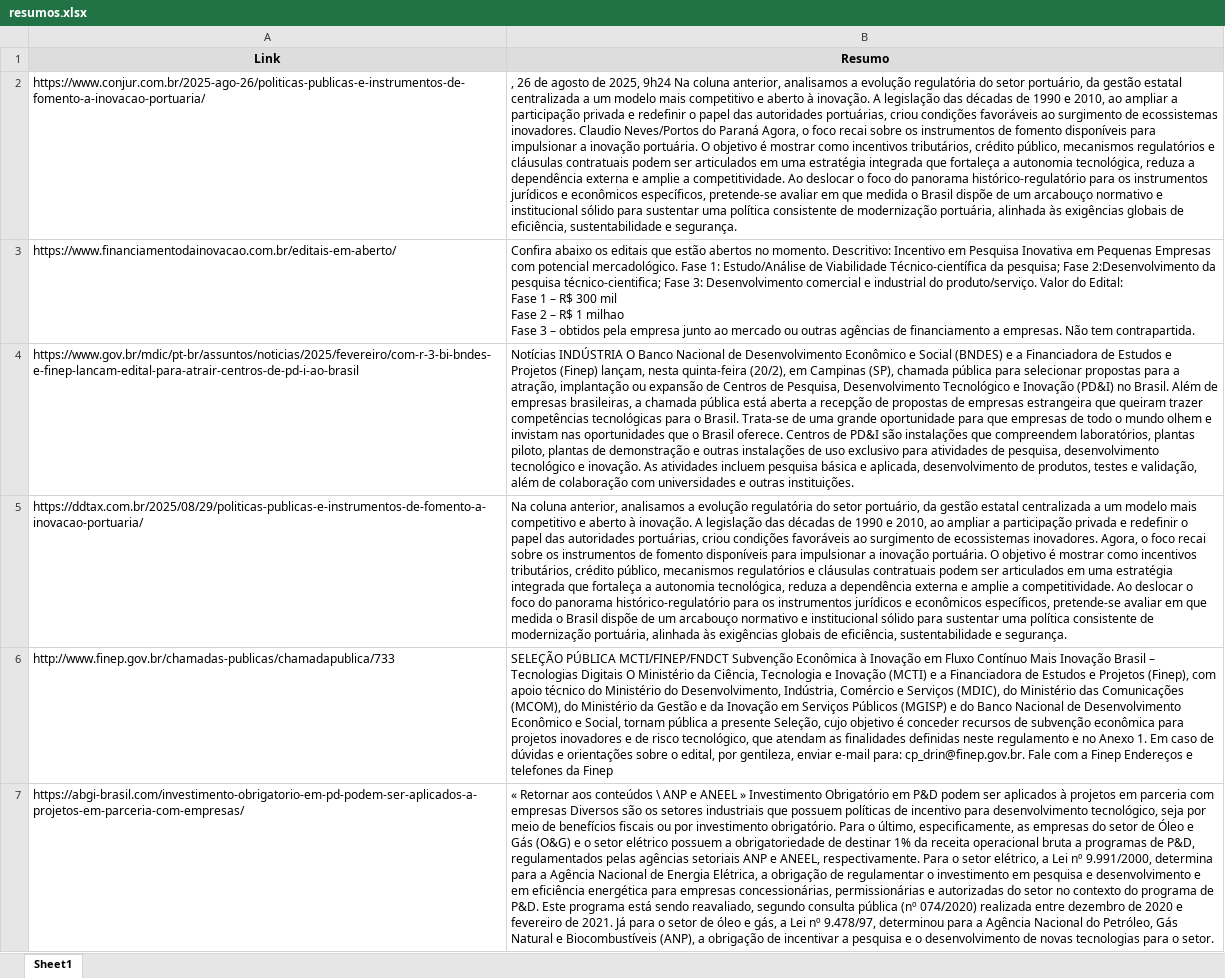
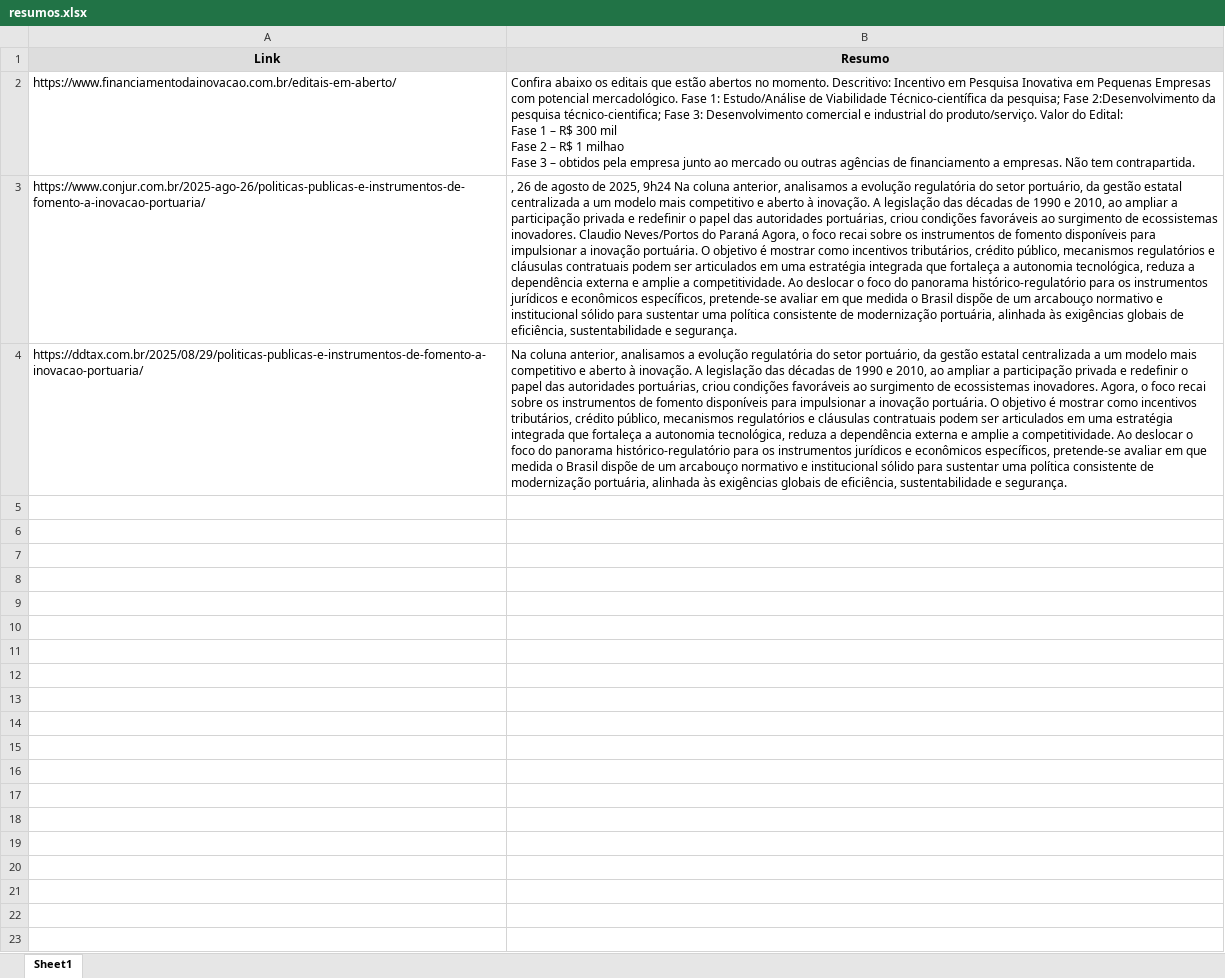
Before and after one commit to gabrielfranca42/BOT_PESQUISA, an Excel workbook: resumos.xlsx, sheet Sheet1, drawn as a sheet; values as stored, in another font and other column widths than the file's, no borders; removed rows and columns are numbered as before the commit, all else as after; the diff names each change by its address in the sheet, - before the commit and + after, or states it on an @@ line.

Commit message:
teste

```diff
--- a/resumos.xlsx (sheet Sheet1)
+++ b/resumos.xlsx (sheet Sheet1)
@@ row 3 moved to row 2: https://www.financiamentodainovacao.com.… @@
-row 4: https://www.gov.br/mdic/pt-br/assuntos/noticias/2025/fevereiro/com-r-3-bi-bndes-e-finep-lancam-edital-para-atrair-centros-de-pd-i-ao-brasil | Notícias INDÚSTRIA O Banco Nacional de Desenvolvimento Econômico e Social (BNDES) e a Financiadora de Estudos e Projetos (Finep) lançam, nesta quinta-feira (20/2), em Campinas (SP), chamada pública para selecionar propostas para a atração, implantação ou expansão de Centros de Pesquisa, Desenvolvimento Tecnológico e Inovação (PD&I) no Brasil. Além de empresas brasileiras, a chamada pública está aberta a recepção de propostas de empresas estrangeira que queiram trazer competências tecnológicas para o Brasil. Trata-se de uma grande oportunidade para que empresas de todo o mundo olhem e invistam nas oportunidades que o Brasil oferece. Centros de PD&I são instalações que compreendem laboratórios, plantas piloto, plantas de demonstração e outras instalações de uso exclusivo para atividades de pesquisa, desenvolvimento tecnológico e inovação. As atividades incluem pesquisa básica e aplicada, desenvolvimento de produtos, testes e validação, além de colaboração com universidades e outras instituições.
-row 6: http://www.finep.gov.br/chamadas-publicas/chamadapublica/733 | SELEÇÃO PÚBLICA MCTI/FINEP/FNDCT Subvenção Econômica à Inovação em Fluxo Contínuo Mais Inovação Brasil – Tecnologias Digitais O Ministério da Ciência, Tecnologia e Inovação (MCTI) e a Financiadora de Estudos e Projetos (Finep), com apoio técnico do Ministério do Desenvolvimento, Indústria, Comércio e Serviços (MDIC), do Ministério das Comunicações (MCOM), do Ministério da Gestão e da Inovação em Serviços Públicos (MGISP) e do Banco Nacional de Desenvolvimento Econômico e Social, tornam pública a presente Seleção, cujo objetivo é conceder recursos de subvenção econômica para projetos inovadores e de risco tecnológico, que atendam as finalidades definidas neste regulamento e no Anexo 1. Em caso de dúvidas e orientações sobre o edital, por gentileza, enviar e-mail para: cp_drin@finep.gov.br. Fale com a Finep Endereços e telefones da Finep
-row 7: https://abgi-brasil.com/investimento-obrigatorio-em-pd-podem-ser-aplicados-a-projetos-em-parceria-com-empresas/ | « Retornar aos conteúdos \ ANP e ANEEL » Investimento Obrigatório em P&D podem ser aplicados à projetos em parceria com empresas Diversos são os setores industriais que possuem políticas de incentivo para desenvolvimento tecnológico, seja por meio de benefícios fiscais ou por investimento obrigatório. Para o último, especificamente, as empresas do setor de Óleo e Gás (O&G) e o setor elétrico possuem a obrigatoriedade de destinar 1% da receita operacional bruta a programas de P&D, regulamentados pelas agências setoriais ANP e ANEEL, respectivamente. Para o setor elétrico, a Lei nº 9.991/2000, determina para a Agência Nacional de Energia Elétrica, a obrigação de regulamentar o investimento em pesquisa e desenvolvimento e em eficiência energética para empresas concessionárias, permissionárias e autorizadas do setor no contexto do programa de P&D. Este programa está sendo reavaliado, segundo consulta pública (nº 074/2020) realizada entre dezembro de 2020 e fevereiro de 2021. Já para o setor de óleo e gás, a Lei nº 9.478/97, determinou para a Agência Nacional do Petróleo, Gás Natural e Biocombustíveis (ANP), a obrigação de incentivar a pesquisa e o desenvolvimento de novas tecnologias para o setor.
```
